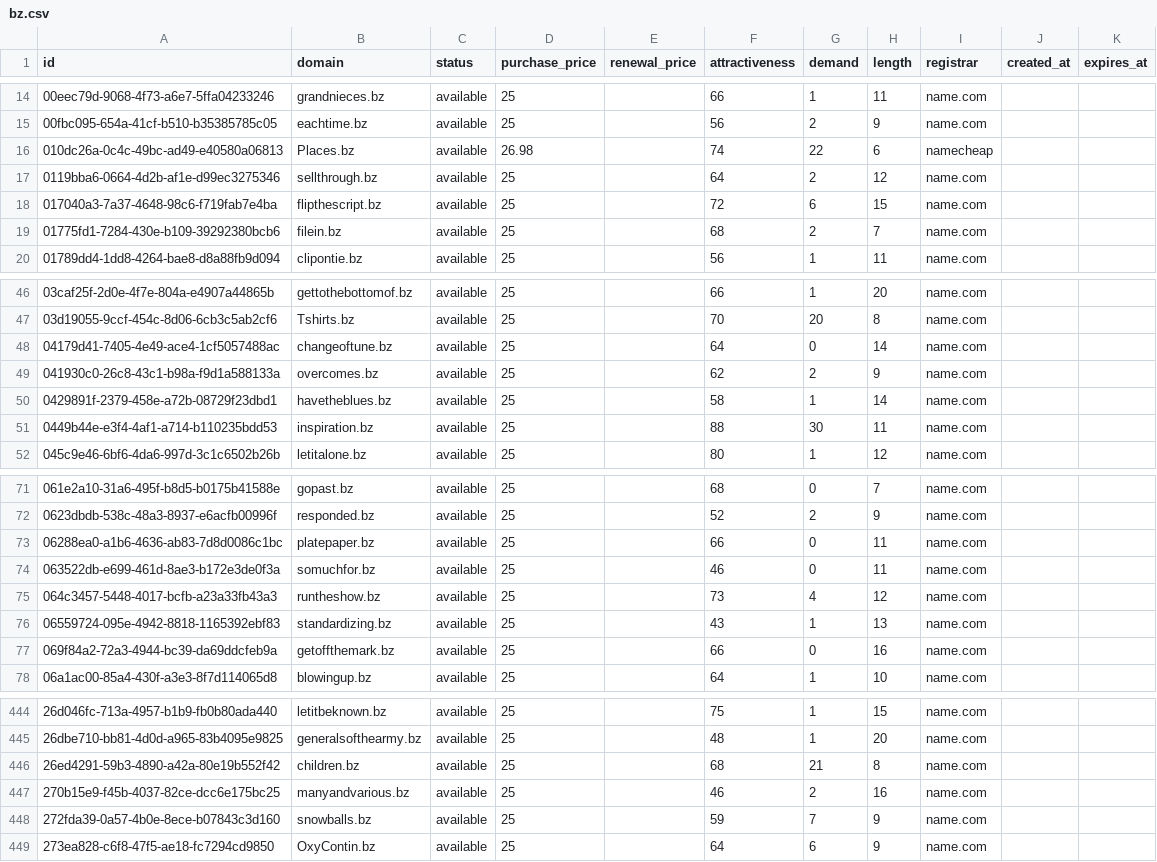
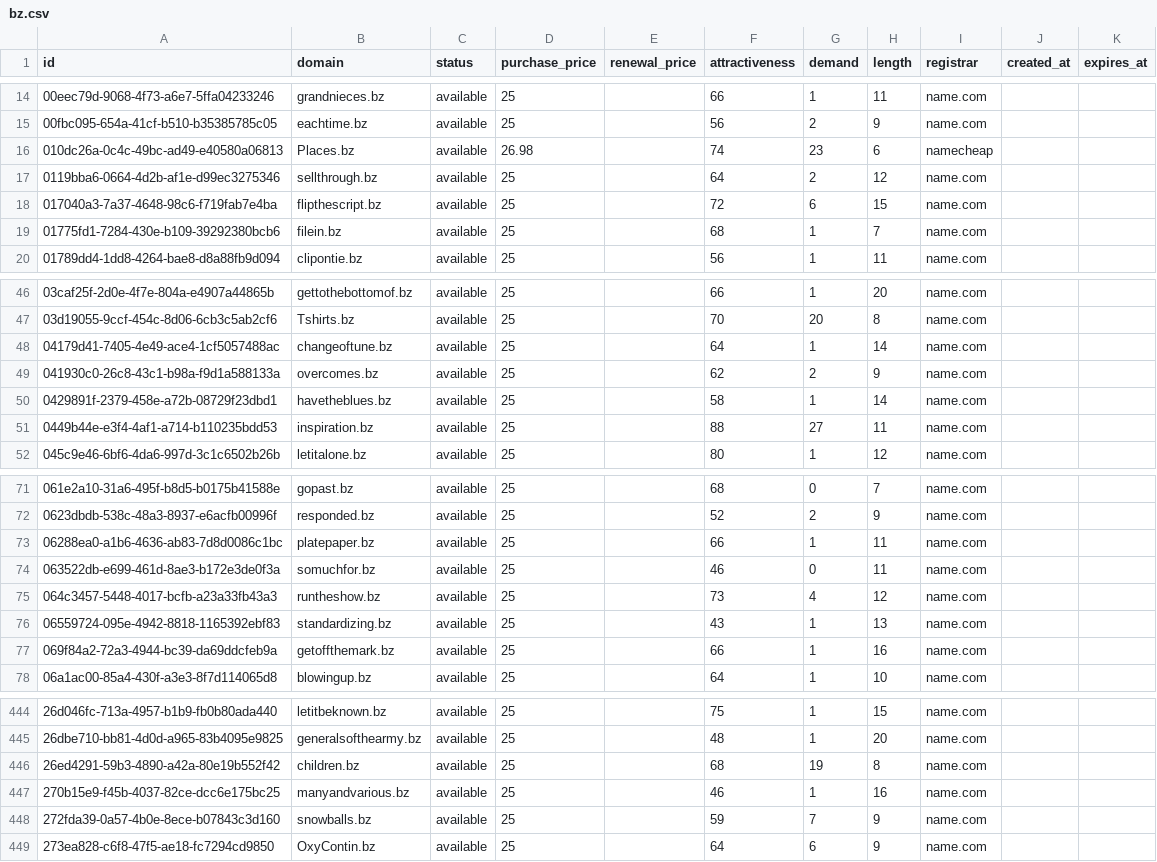
Before and after one commit to UniqueDomains/bz-oneword-domains, a CSV file: bz.csv, drawn as a sheet; only a part is shown, gaps mark what is left out; the diff covers the shown part only.

Commit message:
Domains update

```diff
--- a/bz.csv
+++ b/bz.csv
@@ -15,6 +15,6 @@ id,domain,status,purchase_price,renewal_price,attractiveness,demand,length,regis
 00fbc095-654a-41cf-b510-b35385785c05,eachtime.bz,available,25,,56,2,9,name.com,,
-010dc26a-0c4c-49bc-ad49-e40580a06813,Places.bz,available,26.98,,74,22,6,namecheap,,
+010dc26a-0c4c-49bc-ad49-e40580a06813,Places.bz,available,26.98,,74,23,6,namecheap,,
 0119bba6-0664-4d2b-af1e-d99ec3275346,sellthrough.bz,available,25,,64,2,12,name.com,,
 017040a3-7a37-4648-98c6-f719fab7e4ba,flipthescript.bz,available,25,,72,6,15,name.com,,
-01775fd1-7284-430e-b109-39292380bcb6,filein.bz,available,25,,68,2,7,name.com,,
+01775fd1-7284-430e-b109-39292380bcb6,filein.bz,available,25,,68,1,7,name.com,,
 01789dd4-1dd8-4264-bae8-d8a88fb9d094,clipontie.bz,available,25,,56,1,11,name.com,,
@@ -47,6 +47,6 @@ id,domain,status,purchase_price,renewal_price,attractiveness,demand,length,regis
 03d19055-9ccf-454c-8d06-6cb3c5ab2cf6,Tshirts.bz,available,25,,70,20,8,name.com,,
-04179d41-7405-4e49-ace4-1cf5057488ac,changeoftune.bz,available,25,,64,0,14,name.com,,
+04179d41-7405-4e49-ace4-1cf5057488ac,changeoftune.bz,available,25,,64,1,14,name.com,,
 041930c0-26c8-43c1-b98a-f9d1a588133a,overcomes.bz,available,25,,62,2,9,name.com,,
 0429891f-2379-458e-a72b-08729f23dbd1,havetheblues.bz,available,25,,58,1,14,name.com,,
-0449b44e-e3f4-4af1-a714-b110235bdd53,inspiration.bz,available,25,,88,30,11,name.com,,
+0449b44e-e3f4-4af1-a714-b110235bdd53,inspiration.bz,available,25,,88,27,11,name.com,,
 045c9e46-6bf6-4da6-997d-3c1c6502b26b,letitalone.bz,available,25,,80,1,12,name.com,,
@@ -72,3 +72,3 @@ id,domain,status,purchase_price,renewal_price,attractiveness,demand,length,regis
 0623dbdb-538c-48a3-8937-e6acfb00996f,responded.bz,available,25,,52,2,9,name.com,,
-06288ea0-a1b6-4636-ab83-7d8d0086c1bc,platepaper.bz,available,25,,66,0,11,name.com,,
+06288ea0-a1b6-4636-ab83-7d8d0086c1bc,platepaper.bz,available,25,,66,1,11,name.com,,
 063522db-e699-461d-8ae3-b172e3de0f3a,somuchfor.bz,available,25,,46,0,11,name.com,,
@@ -76,3 +76,3 @@ id,domain,status,purchase_price,renewal_price,attractiveness,demand,length,regis
 06559724-095e-4942-8818-1165392ebf83,standardizing.bz,available,25,,43,1,13,name.com,,
-069f84a2-72a3-4944-bc39-da69ddcfeb9a,getoffthemark.bz,available,25,,66,0,16,name.com,,
+069f84a2-72a3-4944-bc39-da69ddcfeb9a,getoffthemark.bz,available,25,,66,1,16,name.com,,
 06a1ac00-85a4-430f-a3e3-8f7d114065d8,blowingup.bz,available,25,,64,1,10,name.com,,
@@ -445,4 +445,4 @@ id,domain,status,purchase_price,renewal_price,attractiveness,demand,length,regis
 26dbe710-bb81-4d0d-a965-83b4095e9825,generalsofthearmy.bz,available,25,,48,1,20,name.com,,
-26ed4291-59b3-4890-a42a-80e19b552f42,children.bz,available,25,,68,21,8,name.com,,
-270b15e9-f45b-4037-82ce-dcc6e175bc25,manyandvarious.bz,available,25,,46,2,16,name.com,,
+26ed4291-59b3-4890-a42a-80e19b552f42,children.bz,available,25,,68,19,8,name.com,,
+270b15e9-f45b-4037-82ce-dcc6e175bc25,manyandvarious.bz,available,25,,46,1,16,name.com,,
 272fda39-0a57-4b0e-8ece-b07843c3d160,snowballs.bz,available,25,,59,7,9,name.com,,
```
Also changed, not shown: 32 edited cells elsewhere in this file, 4 other files.
